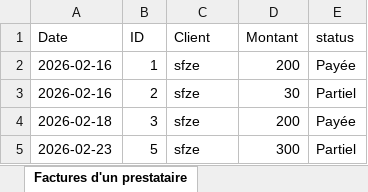
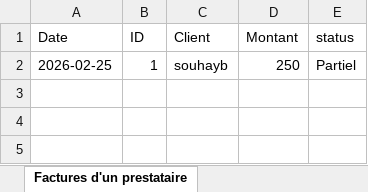
Before and after one commit to Souhayb120/FinPay_Brief, an Excel workbook: facturesprestatairemois.xlsx, sheet Factures d'un prestataire, drawn as a sheet; values as stored, in another font and other column widths than the file's, no borders; removed rows and columns are numbered as before the commit, all else as after; the diff names each change by its address in the sheet, - before the commit and + after, or states it on an @@ line.

```diff
--- a/facturesprestatairemois.xlsx (sheet Factures d'un prestataire)
+++ b/facturesprestatairemois.xlsx (sheet Factures d'un prestataire)
-row 2: 2026-02-16 | 1 | sfze | 200 | Payée
-row 3: 2026-02-16 | 2 | sfze | 30 | Partiel
-row 4: 2026-02-18 | 3 | sfze | 200 | Payée
-row 5: 2026-02-23 | 5 | sfze | 300 | Partiel
+row 2: 2026-02-25 | 1 | souhayb | 250 | Partiel
```
Also changed, not shown: factureimpayeemois.xlsx, rapportglobalmois.xlsx, 4 other files.
